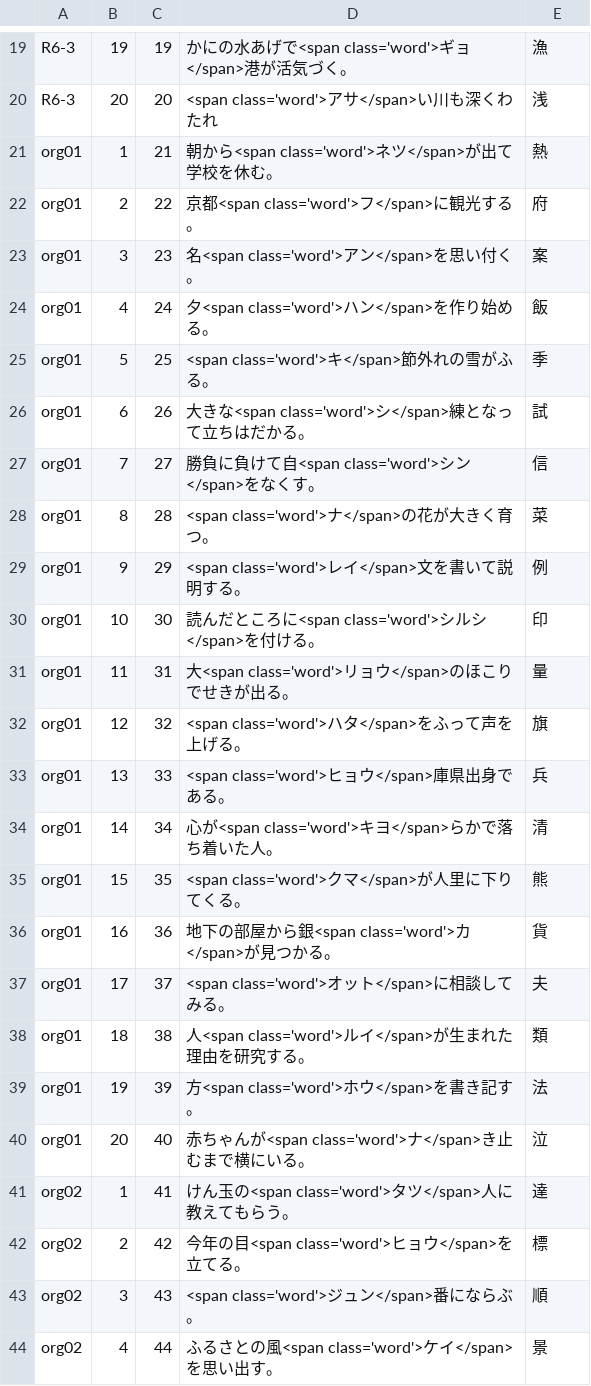
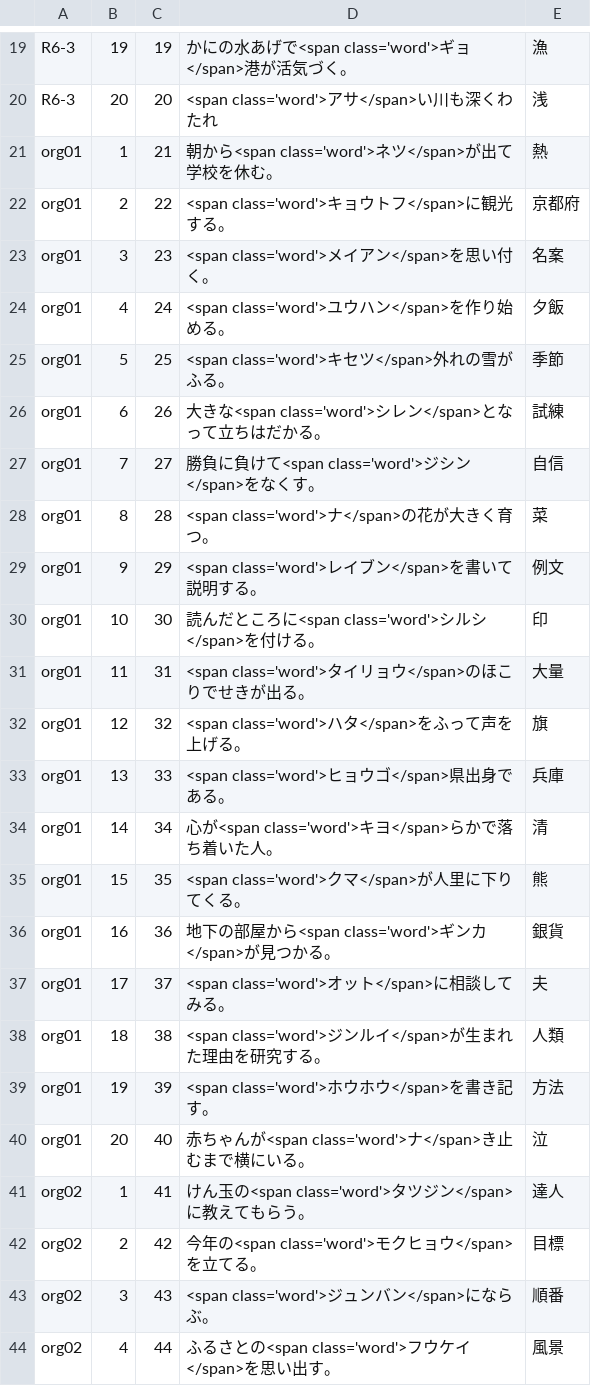
Before and after one commit to milchibi/milchibi.github.io, a CSV file: data7_11.csv, drawn as a sheet; only a part is shown, gaps mark what is left out; the diff covers the shown part only.

Commit message:
Update data7_11.csv

```diff
--- a/data7_11.csv
+++ b/data7_11.csv
@@ -21,24 +21,24 @@ R6-3,20,20,<span class='word'>アサ</span>い川も深くわたれ,浅
 org01,1,21,朝から<span class='word'>ネツ</span>が出て学校を休む。,熱
-org01,2,22,京都<span class='word'>フ</span>に観光する。,府
-org01,3,23,名<span class='word'>アン</span>を思い付く。,案
-org01,4,24,夕<span class='word'>ハン</span>を作り始める。,飯
-org01,5,25,<span class='word'>キ</span>節外れの雪がふる。,季
-org01,6,26,大きな<span class='word'>シ</span>練となって立ちはだかる。,試
-org01,7,27,勝負に負けて自<span class='word'>シン</span>をなくす。,信
+org01,2,22,<span class='word'>キョウトフ</span>に観光する。,京都府
+org01,3,23,<span class='word'>メイアン</span>を思い付く。,名案
+org01,4,24,<span class='word'>ユウハン</span>を作り始める。,夕飯
+org01,5,25,<span class='word'>キセツ</span>外れの雪がふる。,季節
+org01,6,26,大きな<span class='word'>シレン</span>となって立ちはだかる。,試練
+org01,7,27,勝負に負けて<span class='word'>ジシン</span>をなくす。,自信
 org01,8,28,<span class='word'>ナ</span>の花が大きく育つ。,菜
-org01,9,29,<span class='word'>レイ</span>文を書いて説明する。,例
+org01,9,29,<span class='word'>レイブン</span>を書いて説明する。,例文
 org01,10,30,読んだところに<span class='word'>シルシ</span>を付ける。,印
-org01,11,31,大<span class='word'>リョウ</span>のほこりでせきが出る。,量
+org01,11,31,<span class='word'>タイリョウ</span>のほこりでせきが出る。,大量
 org01,12,32,<span class='word'>ハタ</span>をふって声を上げる。,旗
-org01,13,33,<span class='word'>ヒョウ</span>庫県出身である。,兵
+org01,13,33,<span class='word'>ヒョウゴ</span>県出身である。,兵庫
 org01,14,34,心が<span class='word'>キヨ</span>らかで落ち着いた人。,清
 org01,15,35,<span class='word'>クマ</span>が人里に下りてくる。,熊
-org01,16,36,地下の部屋から銀<span class='word'>カ</span>が見つかる。,貨
+org01,16,36,地下の部屋から<span class='word'>ギンカ</span>が見つかる。,銀貨
 org01,17,37,<span class='word'>オット</span>に相談してみる。,夫
-org01,18,38,人<span class='word'>ルイ</span>が生まれた理由を研究する。,類
-org01,19,39,方<span class='word'>ホウ</span>を書き記す。,法
+org01,18,38,<span class='word'>ジンルイ</span>が生まれた理由を研究する。,人類
+org01,19,39,<span class='word'>ホウホウ</span>を書き記す。,方法
 org01,20,40,赤ちゃんが<span class='word'>ナ</span>き止むまで横にいる。,泣
-org02,1,41,けん玉の<span class='word'>タツ</span>人に教えてもらう。,達
-org02,2,42,今年の目<span class='word'>ヒョウ</span>を立てる。,標
-org02,3,43,<span class='word'>ジュン</span>番にならぶ。,順
-org02,4,44,ふるさとの風<span class='word'>ケイ</span>を思い出す。,景
+org02,1,41,けん玉の<span class='word'>タツジン</span>に教えてもらう。,達人
+org02,2,42,今年の<span class='word'>モクヒョウ</span>を立てる。,目標
+org02,3,43,<span class='word'>ジュンバン</span>にならぶ。,順番
+org02,4,44,ふるさとの<span class='word'>フウケイ</span>を思い出す。,風景
```
Also changed, not shown: 20 added rows and 46 edited cells elsewhere in this file.
